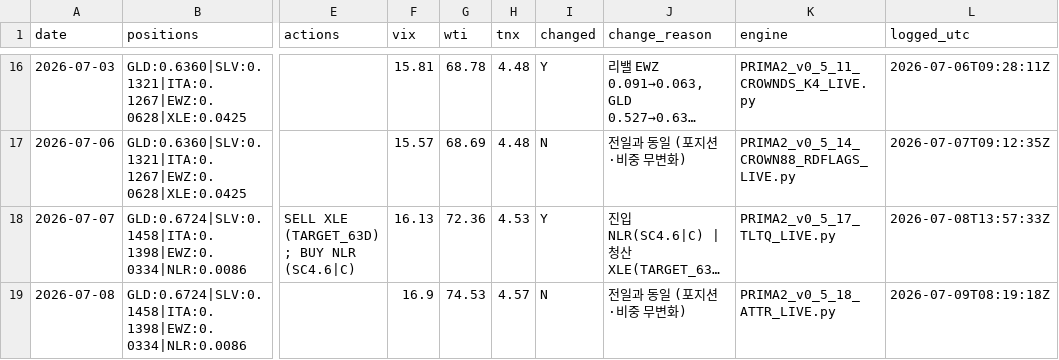
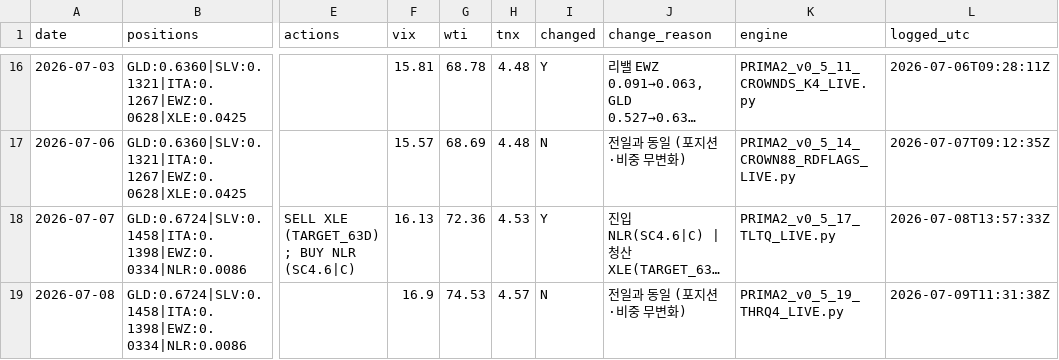
Before and after one commit to daifulee/argus-public-data, a CSV file: prima_daily_output.csv, drawn as a sheet; only a part is shown, gaps mark what is left out; long unchanged cells end in …; the diff names each change by its address in the sheet, - before the commit and + after, or states it on an @@ line.

Commit message:
🦅 Brief update: prima_daily_output.csv

```diff
--- a/prima_daily_output.csv
+++ b/prima_daily_output.csv
-K19 (engine): PRIMA2_v0_5_18_ATTR_LIVE.py
+K19 (engine): PRIMA2_v0_5_19_THRQ4_LIVE.py
-L19 (logged_utc): 2026-07-09T08:19:18Z
+L19 (logged_utc): 2026-07-09T11:31:38Z
```
